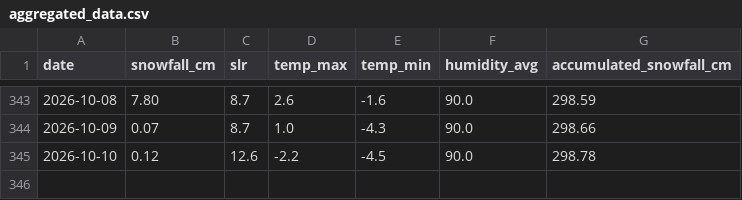
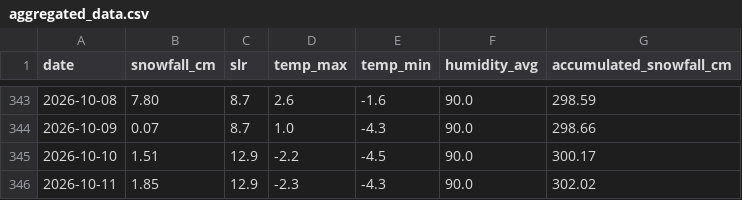
Before and after one commit to fredrikbromee/isitfluffy, a CSV file: data/aggregated_data.csv, drawn as a sheet; only a part is shown, gaps mark what is left out.

```diff
--- a/data/aggregated_data.csv
+++ b/data/aggregated_data.csv
@@ -344,2 +344,3 @@ date,snowfall_cm,slr,temp_max,temp_min,humidity_avg,accumulated_snowfall_cm
 2026-10-09,0.07,8.7,1.0,-4.3,90.0,298.66
-2026-10-10,0.12,12.6,-2.2,-4.5,90.0,298.78
+2026-10-10,1.51,12.9,-2.2,-4.5,90.0,300.17
+2026-10-11,1.85,12.9,-2.3,-4.3,90.0,302.02
```
Also changed, not shown: data/weather_data.csv.
